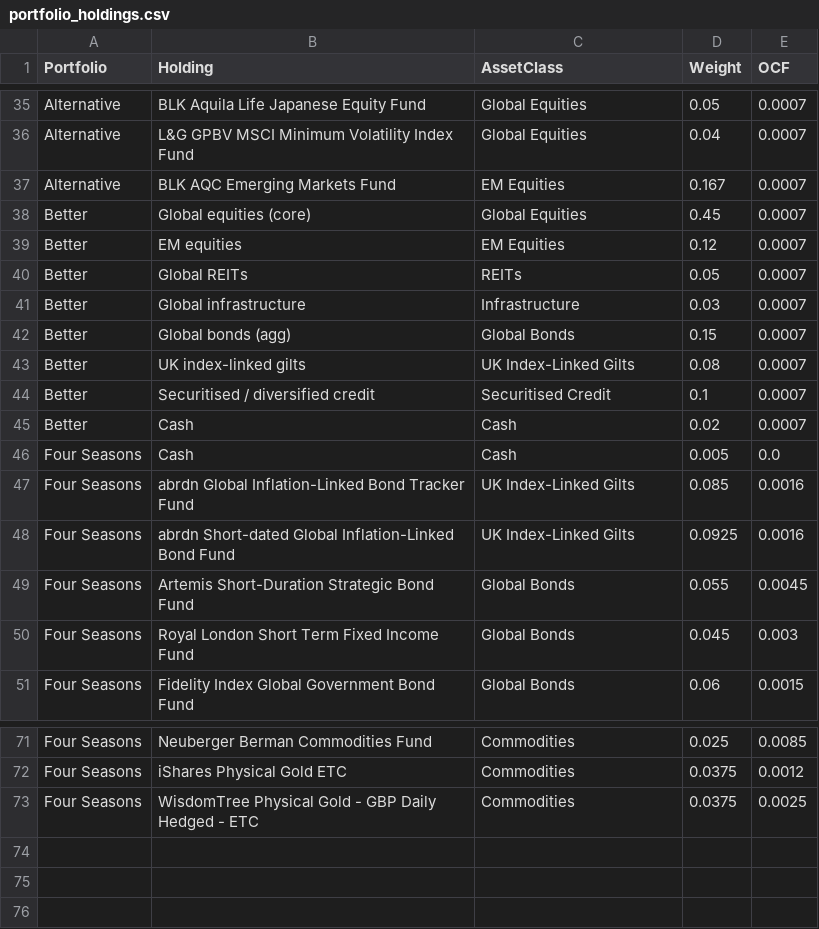
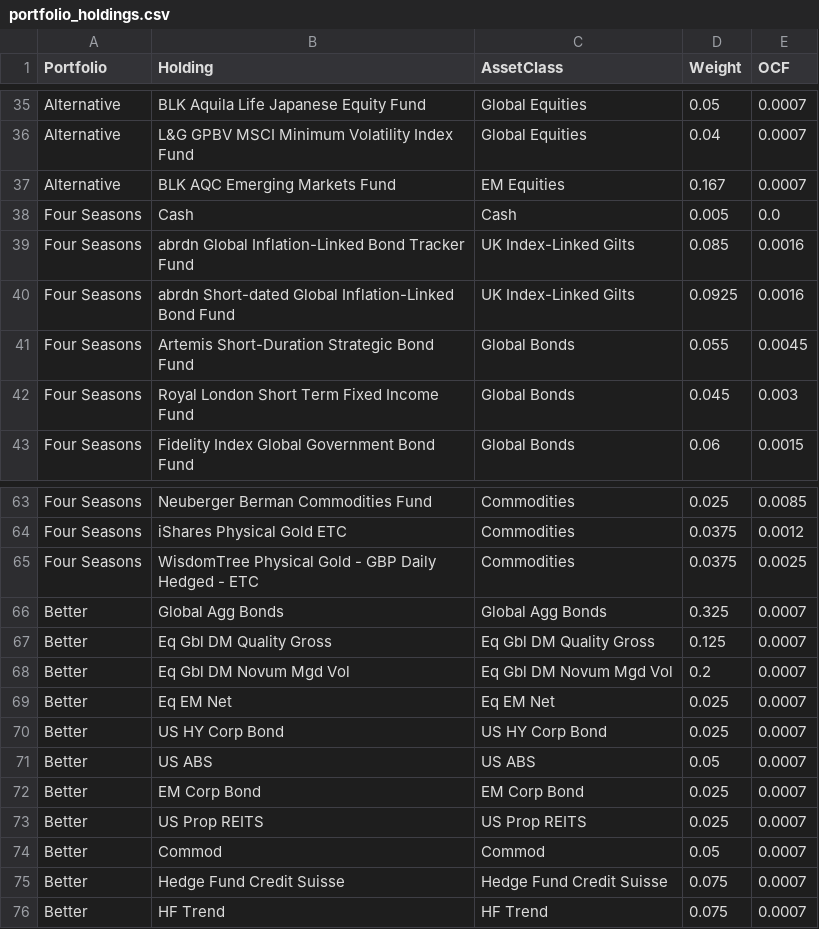
Before and after one commit to hasini08/mobius-life-simulator, a CSV file: data/portfolio_holdings.csv, drawn as a sheet; only a part is shown, gaps mark what is left out.

```diff
--- a/data/portfolio_holdings.csv
+++ b/data/portfolio_holdings.csv
@@ -37,10 +37,2 @@ Alternative,L&G GPBV MSCI Minimum Volatility Index Fund,Global Equities,0.04,0.0
 Alternative,BLK AQC Emerging Markets Fund,EM Equities,0.167,0.0007
-Better,Global equities (core),Global Equities,0.45,0.0007
-Better,EM equities,EM Equities,0.12,0.0007
-Better,Global REITs,REITs,0.05,0.0007
-Better,Global infrastructure,Infrastructure,0.03,0.0007
-Better,Global bonds (agg),Global Bonds,0.15,0.0007
-Better,UK index-linked gilts,UK Index-Linked Gilts,0.08,0.0007
-Better,Securitised / diversified credit,Securitised Credit,0.1,0.0007
-Better,Cash,Cash,0.02,0.0007
 Four Seasons,Cash,Cash,0.005,0.0
@@ -73 +65,12 @@ Four Seasons,iShares Physical Gold ETC,Commodities,0.0375,0.0012
 Four Seasons,WisdomTree Physical Gold - GBP Daily Hedged - ETC,Commodities,0.0375,0.0025
+Better,Global Agg Bonds,Global Agg Bonds,0.325,0.0007
+Better,Eq Gbl DM Quality Gross,Eq Gbl DM Quality Gross,0.125,0.0007
+Better,Eq Gbl DM Novum Mgd Vol,Eq Gbl DM Novum Mgd Vol,0.2,0.0007
+Better,Eq EM Net,Eq EM Net,0.025,0.0007
+Better,US HY Corp Bond,US HY Corp Bond,0.025,0.0007
+Better,US ABS,US ABS,0.05,0.0007
+Better,EM Corp Bond,EM Corp Bond,0.025,0.0007
+Better,US Prop REITS,US Prop REITS,0.025,0.0007
+Better,Commod,Commod,0.05,0.0007
+Better,Hedge Fund Credit Suisse,Hedge Fund Credit Suisse,0.075,0.0007
+Better,HF Trend,HF Trend,0.075,0.0007
```
Also changed, not shown: data/asset_class_map.csv, 3 other files.
